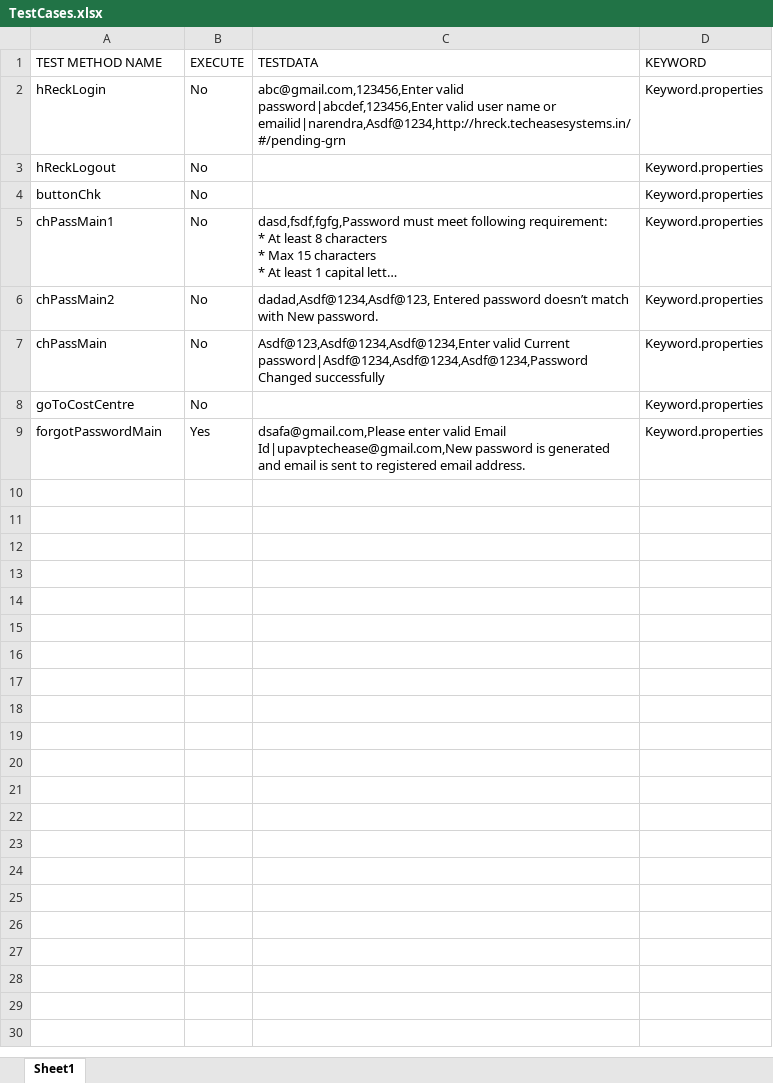
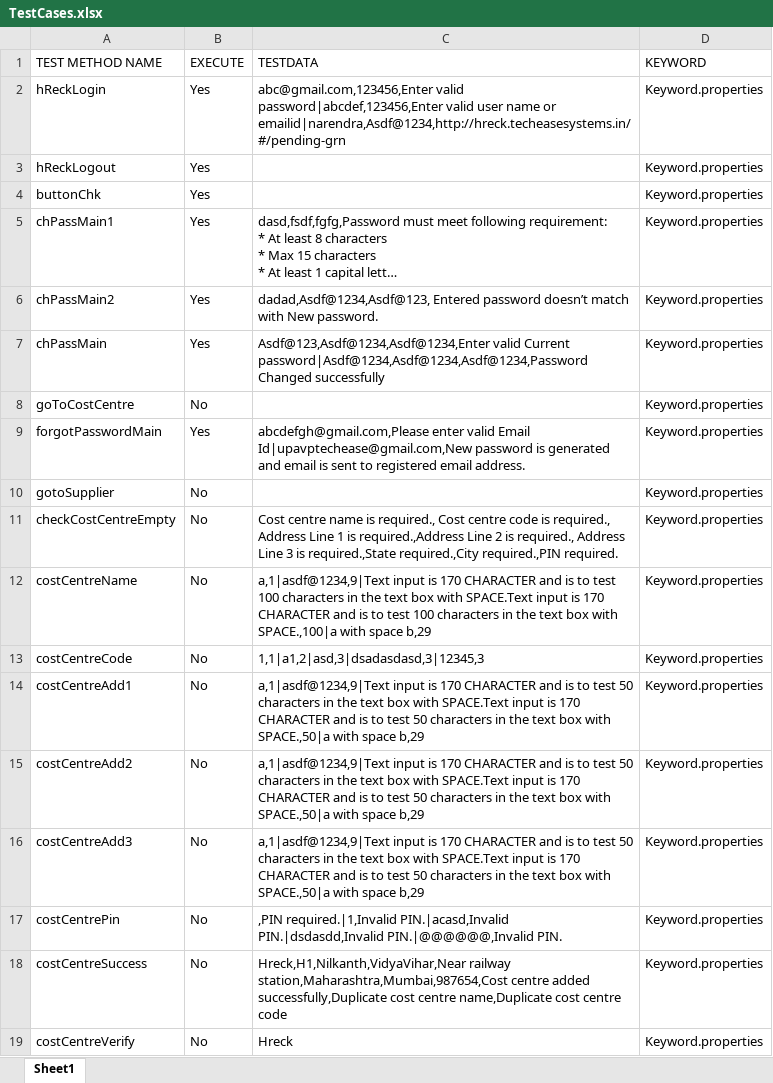
Before and after one commit to NabanarendraDhall/Hreck, an Excel workbook: input/TestCases.xlsx, sheet Sheet1, drawn as a sheet; long unchanged cells end in …; values as stored, in another font and other column widths than the file's, no borders; the diff names each change by its address in the sheet, - before the commit and + after, or states it on an @@ line.

```diff
--- a/input/TestCases.xlsx (sheet Sheet1)
+++ b/input/TestCases.xlsx (sheet Sheet1)
-B2:B7 (EXECUTE): No
+B2:B7 (EXECUTE): Yes
-C9 (TESTDATA): dsafa@gmail.com,Please enter valid…
+C9 (TESTDATA): abcdefgh@gmail.com,Please enter valid…
+row 10: gotoSupplier | No |  | Keyword.properties
+row 11: checkCostCentreEmpty | No | Cost centre name is required., Cost centre code is required., Address Line 1 is required.,Address Line 2 is required., Address Line 3 is required.,State required.,City required.,PIN required. | Keyword.properties
+row 12: costCentreName | No | a,1|asdf@1234,9|Text input is 170 CHARACTER and is to test 100 characters in the text box with SPACE.Text input is 170 CHARACTER and is to test 100 characters in the text box with SPACE.,100|a with space b,29 | Keyword.properties
+row 13: costCentreCode | No | 1,1|a1,2|asd,3|dsadasdasd,3|12345,3 | Keyword.properties
+row 14: costCentreAdd1 | No | a,1|asdf@1234,9|Text input is 170 CHARACTER and is to test 50 characters in the text box with SPACE.Text input is 170 CHARACTER and is to test 50 characters in the text box with SPACE.,50|a with space b,29 | Keyword.properties
+row 15: costCentreAdd2 | No | a,1|asdf@1234,9|Text input is 170 CHARACTER and is to test 50 characters in the text box with SPACE.Text input is 170 CHARACTER and is to test 50 characters in the text box with SPACE.,50|a with space b,29 | Keyword.properties
+row 16: costCentreAdd3 | No | a,1|asdf@1234,9|Text input is 170 CHARACTER and is to test 50 characters in the text box with SPACE.Text input is 170 CHARACTER and is to test 50 characters in the text box with SPACE.,50|a with space b,29 | Keyword.properties
+row 17: costCentrePin | No | ,PIN required.|1,Invalid PIN.|acasd,Invalid PIN.|dsdasdd,Invalid PIN.|@@@@@@,Invalid PIN. | Keyword.properties
+row 18: costCentreSuccess | No | Hreck,H1,Nilkanth,VidyaVihar,Near railway station,Maharashtra,Mumbai,987654,Cost centre added successfully,Duplicate cost centre name,Duplicate cost centre code | Keyword.properties
+row 19: costCentreVerify | No | Hreck | Keyword.properties
```
Also changed, not shown: 7 other files.
